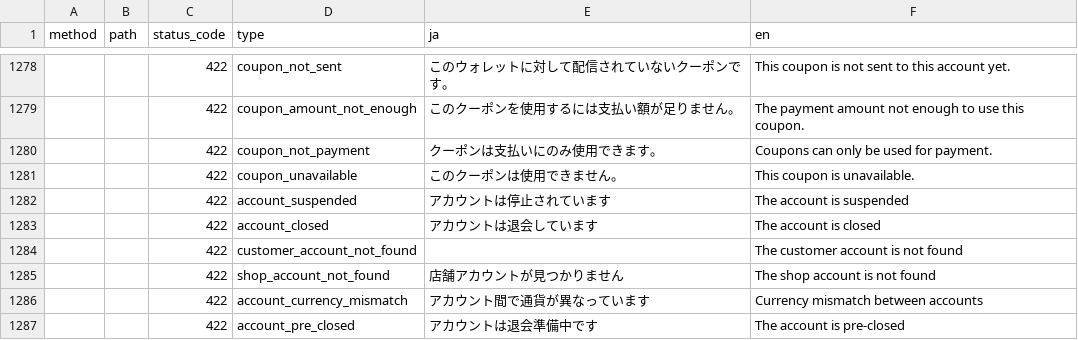
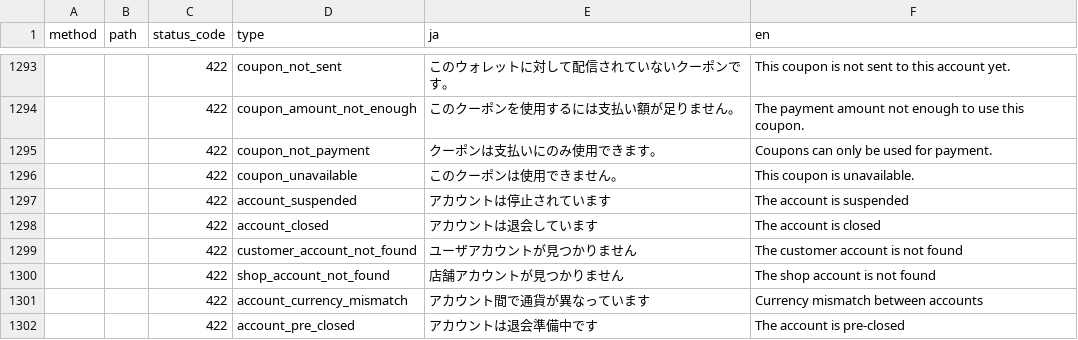
Before and after one commit to pokepay/partner-php-sdk, a CSV file: docs/error-response.csv, drawn as a sheet; only a part is shown, gaps mark what is left out; addresses are those after the commit; the diff covers the shown part only; the diff names each change by its address in the sheet, - before the commit and + after, or states it on an @@ line.

```diff
--- a/docs/error-response.csv
+++ b/docs/error-response.csv
-E1299 (ja): (empty)
+E1299 (ja): ユーザアカウントが見つかりません
```
Also changed, not shown: 15 added rows and 13 edited cells elsewhere in this file.
